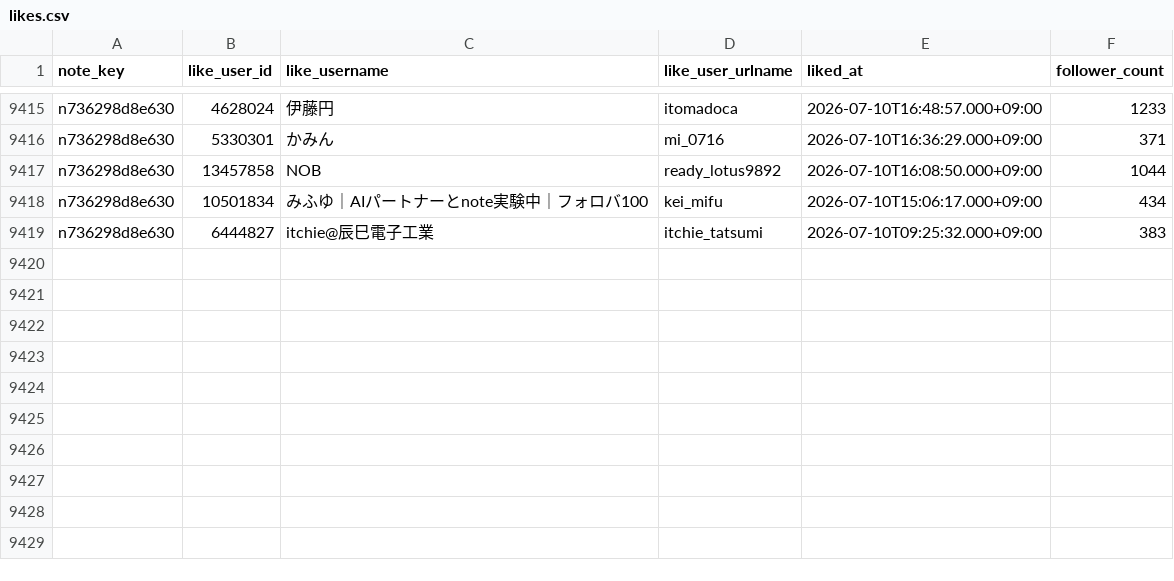
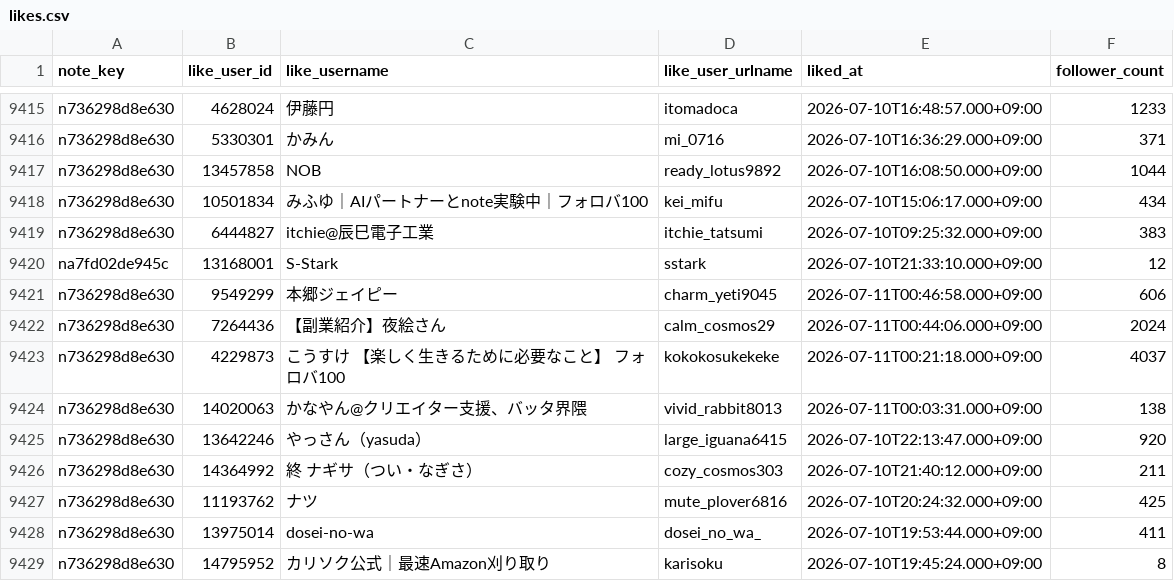
Before and after one commit to hasyamo/note-stats-tracker, a CSV file: data/likes.csv, drawn as a sheet; only a part is shown, gaps mark what is left out.

```diff
--- a/data/likes.csv
+++ b/data/likes.csv
@@ -9419 +9419,11 @@ n736298d8e630,10501834,みふゆ｜AIパートナーとnote実験中｜フォロ
 n736298d8e630,6444827,itchie@辰巳電子工業,itchie_tatsumi,2026-07-10T09:25:32.000+09:00,383
+na7fd02de945c,13168001,S-Stark,sstark,2026-07-10T21:33:10.000+09:00,12
+n736298d8e630,9549299,本郷ジェイピー,charm_yeti9045,2026-07-11T00:46:58.000+09:00,606
+n736298d8e630,7264436,【副業紹介】夜絵さん,calm_cosmos29,2026-07-11T00:44:06.000+09:00,2024
+n736298d8e630,4229873,こうすけ　【楽しく生きるために必要なこと】 フォロバ100,kokokosukekeke,2026-07-11T00:21:18.000+09:00,4037
+n736298d8e630,14020063,かなやん@クリエイター支援、バッタ界隈,vivid_rabbit8013,2026-07-11T00:03:31.000+09:00,138
+n736298d8e630,13642246,やっさん（yasuda）,large_iguana6415,2026-07-10T22:13:47.000+09:00,920
+n736298d8e630,14364992,終 ナギサ（つい・なぎさ）,cozy_cosmos303,2026-07-10T21:40:12.000+09:00,211
+n736298d8e630,11193762,ナツ,mute_plover6816,2026-07-10T20:24:32.000+09:00,425
+n736298d8e630,13975014,dosei-no-wa,dosei_no_wa_,2026-07-10T19:53:44.000+09:00,411
+n736298d8e630,14795952,カリソク公式｜最速Amazon刈り取り,karisoku,2026-07-10T19:45:24.000+09:00,8
```
Also changed, not shown: data/daily_summary.csv, data/my_likes.csv, 1 other file.
